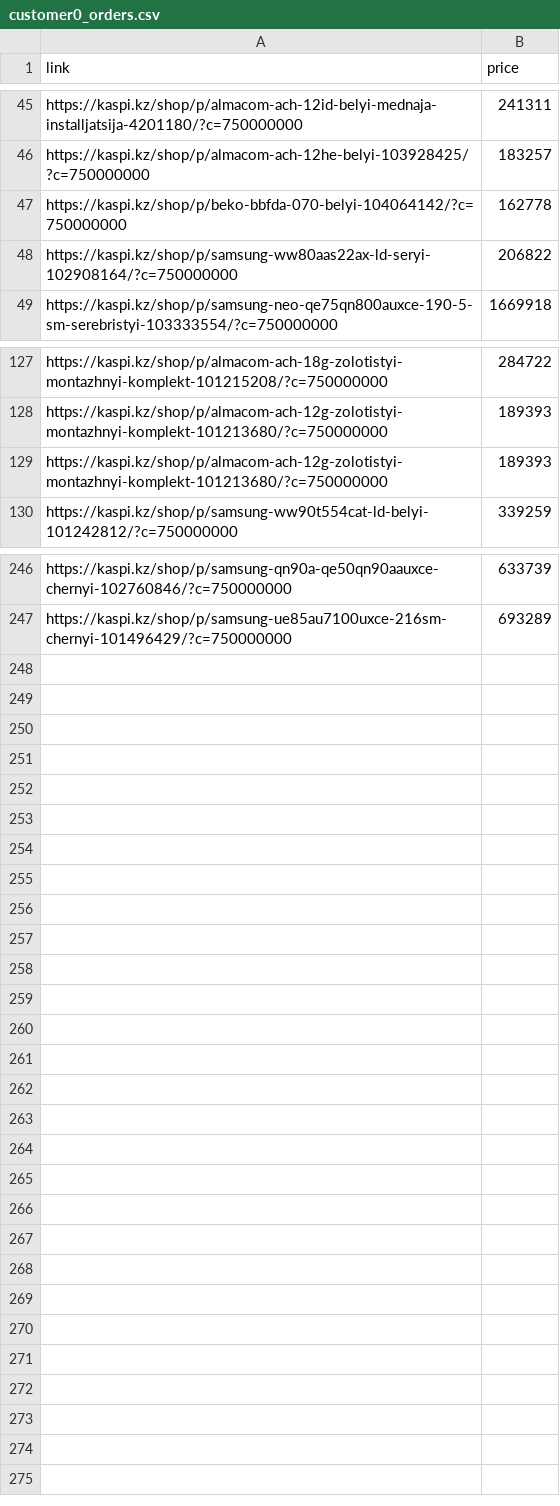
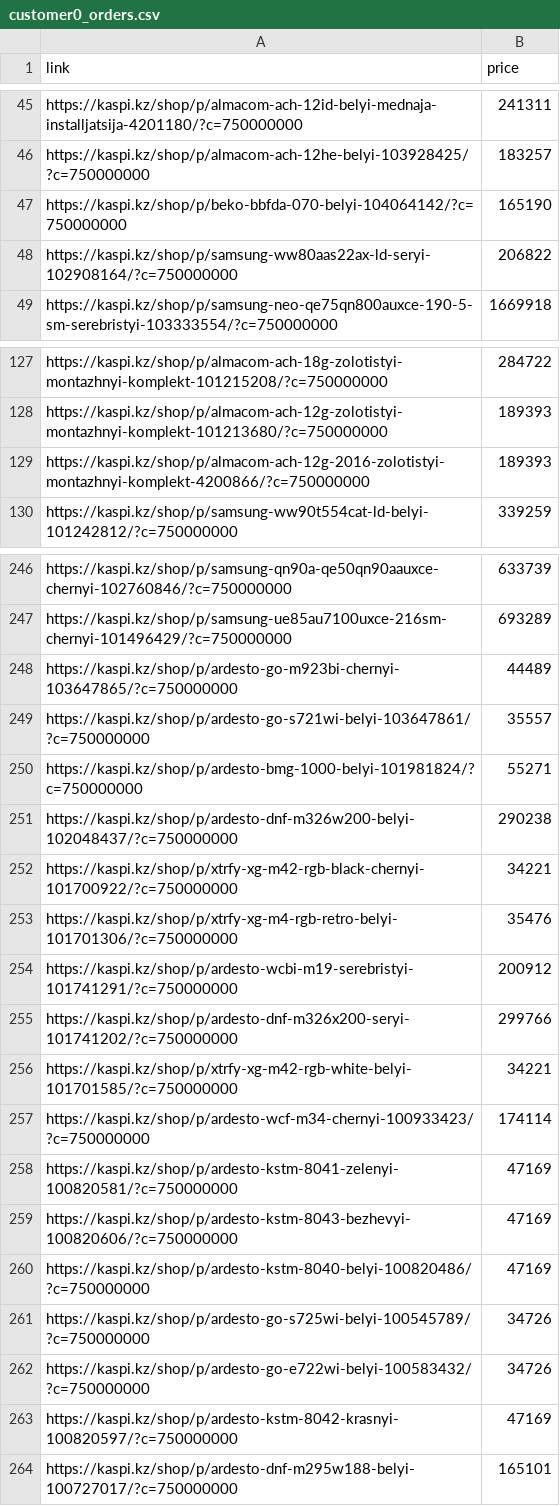
Before and after one commit to BatyaGG/kaspibot, a CSV file: Customer_data/customer0_orders.csv, drawn as a sheet; only a part is shown, gaps mark what is left out.

Commit message:
asdasd

```diff
--- a/Customer_data/customer0_orders.csv
+++ b/Customer_data/customer0_orders.csv
@@ -46,3 +46,3 @@ https://kaspi.kz/shop/p/almacom-ach-12id-belyi-mednaja-installjatsija-4201180/?c
 https://kaspi.kz/shop/p/almacom-ach-12he-belyi-103928425/?c=750000000;183257;;;
-https://kaspi.kz/shop/p/beko-bbfda-070-belyi-104064142/?c=750000000;162778;;;
+https://kaspi.kz/shop/p/beko-bbfda-070-belyi-104064142/?c=750000000;165190;;;
 https://kaspi.kz/shop/p/samsung-ww80aas22ax-ld-seryi-102908164/?c=750000000;206822;;;
@@ -128,3 +128,3 @@ https://kaspi.kz/shop/p/almacom-ach-18g-zolotistyi-montazhnyi-komplekt-101215208
 https://kaspi.kz/shop/p/almacom-ach-12g-zolotistyi-montazhnyi-komplekt-101213680/?c=750000000;189393;;;
-https://kaspi.kz/shop/p/almacom-ach-12g-zolotistyi-montazhnyi-komplekt-101213680/?c=750000000;189393;;;
+https://kaspi.kz/shop/p/almacom-ach-12g-2016-zolotistyi-montazhnyi-komplekt-4200866/?c=750000000;189393;;;
 https://kaspi.kz/shop/p/samsung-ww90t554cat-ld-belyi-101242812/?c=750000000;339259;;;
@@ -247 +247,18 @@ https://kaspi.kz/shop/p/samsung-qn90a-qe50qn90aauxce-chernyi-102760846/?c=750000
 https://kaspi.kz/shop/p/samsung-ue85au7100uxce-216sm-chernyi-101496429/?c=750000000;693289;;;
+https://kaspi.kz/shop/p/ardesto-go-m923bi-chernyi-103647865/?c=750000000;44489;;;
+https://kaspi.kz/shop/p/ardesto-go-s721wi-belyi-103647861/?c=750000000;35557;;;
+https://kaspi.kz/shop/p/ardesto-bmg-1000-belyi-101981824/?c=750000000;55271;;;
+https://kaspi.kz/shop/p/ardesto-dnf-m326w200-belyi-102048437/?c=750000000;290238;;;
+https://kaspi.kz/shop/p/xtrfy-xg-m42-rgb-black-chernyi-101700922/?c=750000000;34221;;;
+https://kaspi.kz/shop/p/xtrfy-xg-m4-rgb-retro-belyi-101701306/?c=750000000;35476;;;
+https://kaspi.kz/shop/p/ardesto-wcbi-m19-serebristyi-101741291/?c=750000000;200912;;;
+https://kaspi.kz/shop/p/ardesto-dnf-m326x200-seryi-101741202/?c=750000000;299766;;;
+https://kaspi.kz/shop/p/xtrfy-xg-m42-rgb-white-belyi-101701585/?c=750000000;34221;;;
+https://kaspi.kz/shop/p/ardesto-wcf-m34-chernyi-100933423/?c=750000000;174114;;;
+https://kaspi.kz/shop/p/ardesto-kstm-8041-zelenyi-100820581/?c=750000000;47169;;;
+https://kaspi.kz/shop/p/ardesto-kstm-8043-bezhevyi-100820606/?c=750000000;47169;;;
+https://kaspi.kz/shop/p/ardesto-kstm-8040-belyi-100820486/?c=750000000;47169;;;
+https://kaspi.kz/shop/p/ardesto-go-s725wi-belyi-100545789/?c=750000000;34726;;;
+https://kaspi.kz/shop/p/ardesto-go-e722wi-belyi-100583432/?c=750000000;34726;;;
+https://kaspi.kz/shop/p/ardesto-kstm-8042-krasnyi-100820597/?c=750000000;47169;;;
+https://kaspi.kz/shop/p/ardesto-dnf-m295w188-belyi-100727017/?c=750000000;165101;;;
```
